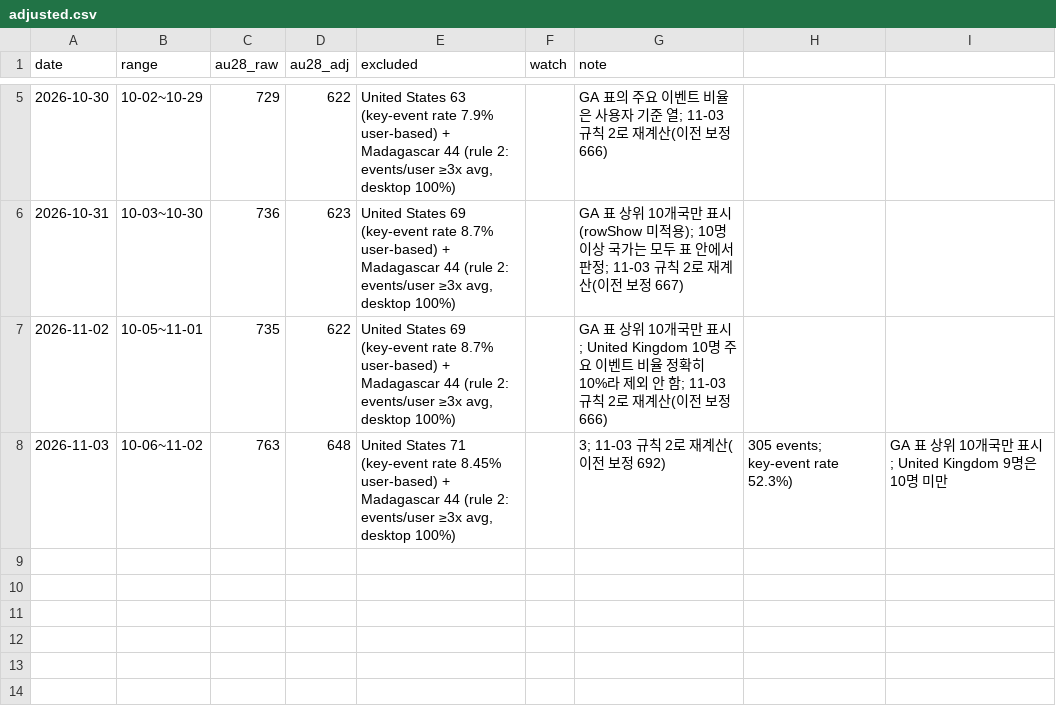
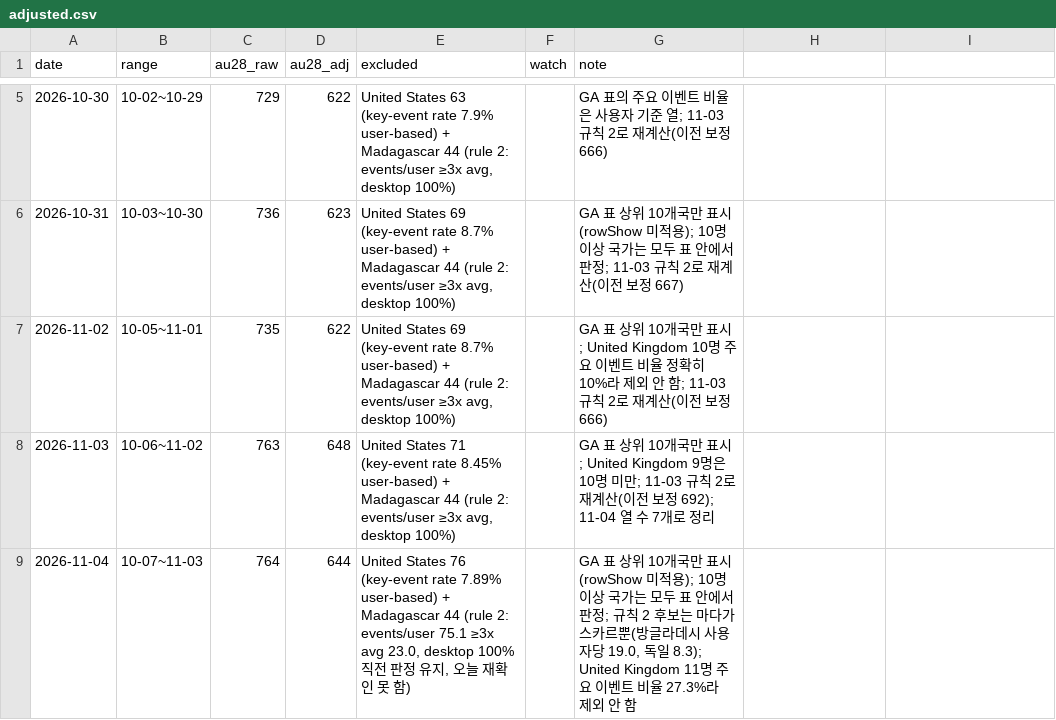
Before and after one commit to Kangchanghwan/only_ai_project, a CSV file: ops/metrics/adjusted.csv, drawn as a sheet; only a part is shown, gaps mark what is left out.

Commit message:
ops: 2026-11-04 일일 기록, 0030 배포·awesome-pwa PR, 0006 21일 미색인, adjusted.csv 11-03 행 정리

```diff
--- a/ops/metrics/adjusted.csv
+++ b/ops/metrics/adjusted.csv
@@ -7,2 +7,3 @@ date,range,au28_raw,au28_adj,excluded,watch,note
 2026-11-02,10-05~11-01,735,622,"United States 69 (key-event rate 8.7% user-based) + Madagascar 44 (rule 2: events/user ≥3x avg, desktop 100%)",,GA 표 상위 10개국만 표시; United Kingdom 10명 주요 이벤트 비율 정확히 10%라 제외 안 함; 11-03 규칙 2로 재계산(이전 보정 666)
-2026-11-03,10-06~11-02,763,648,"United States 71 (key-event rate 8.45% user-based) + Madagascar 44 (rule 2: events/user ≥3x avg, desktop 100%)",, 3; 11-03 규칙 2로 재계산(이전 보정 692),305 events; key-event rate 52.3%),GA 표 상위 10개국만 표시; United Kingdom 9명은 10명 미만
+2026-11-03,10-06~11-02,763,648,"United States 71 (key-event rate 8.45% user-based) + Madagascar 44 (rule 2: events/user ≥3x avg, desktop 100%)",,"GA 표 상위 10개국만 표시; United Kingdom 9명은 10명 미만; 11-03 규칙 2로 재계산(이전 보정 692); 11-04 열 수 7개로 정리"
+2026-11-04,10-07~11-03,764,644,"United States 76 (key-event rate 7.89% user-based) + Madagascar 44 (rule 2: events/user 75.1 ≥3x avg 23.0, desktop 100% 직전 판정 유지, 오늘 재확인 못 함)",,"GA 표 상위 10개국만 표시(rowShow 미적용); 10명 이상 국가는 모두 표 안에서 판정; 규칙 2 후보는 마다가스카르뿐(방글라데시 사용자당 19.0, 독일 8.3); United Kingdom 11명 주요 이벤트 비율 27.3%라 제외 안 함"
```
Also changed, not shown: ops/metrics/daily.csv, 5 other files.
